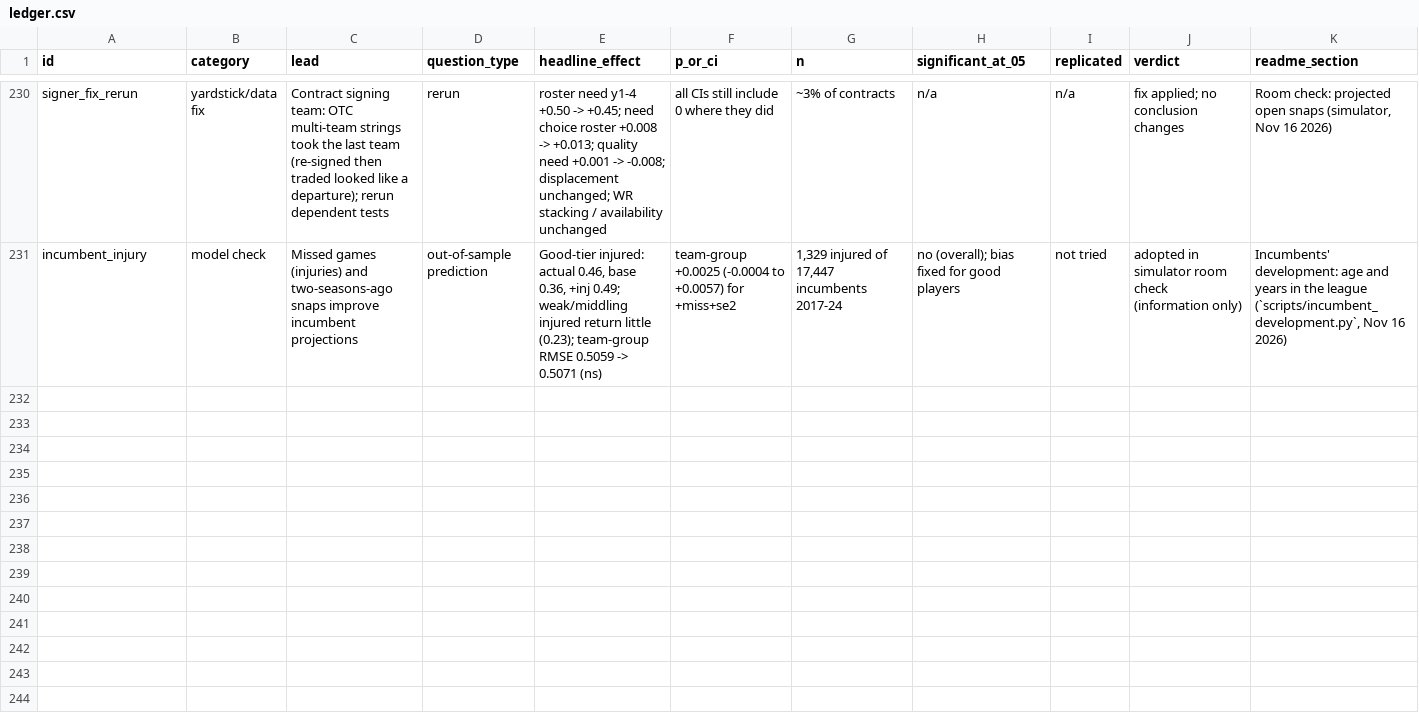
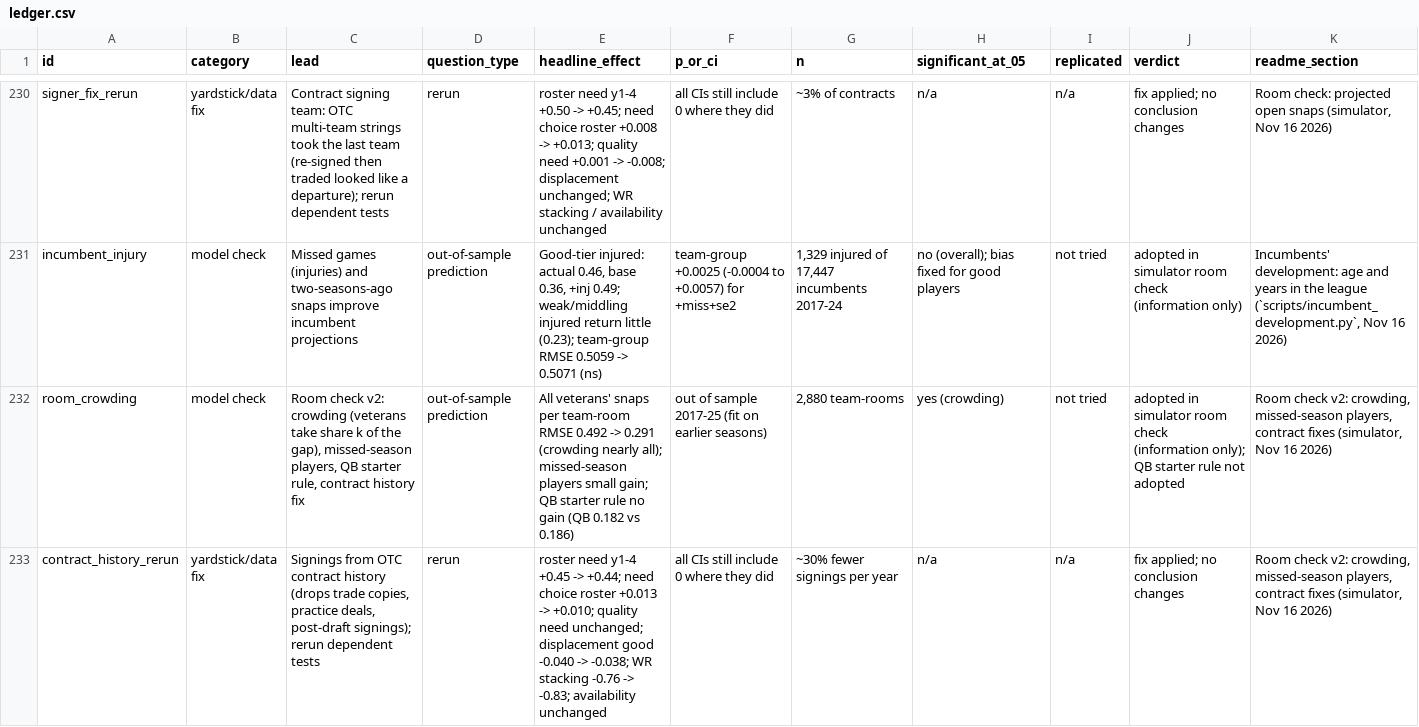
Before and after one commit to natecdavis/nfl-draft-model, a CSV file: reports/ledger.csv, drawn as a sheet; only a part is shown, gaps mark what is left out; rows hold the shown columns only; the diff names each change by its address in the sheet, - before the commit and + after, or states it on an @@ line.

```diff
--- a/reports/ledger.csv
+++ b/reports/ledger.csv
+row 232: room_crowding | model check | Room check v2: crowding (veterans take share k of the gap), missed-season players, QB starter rule, contract history fix | out-of-sample prediction | All veterans' snaps per team-room RMSE 0.492 -> 0.291 (crowding nearly all); missed-season players small gain; QB starter rule no gain (QB 0.182 vs 0.186) | out of sample 2017-25 (fit on earlier seasons) | 2,880 team-rooms | yes (crowding) | not tried | adopted in simulator room check (information only); QB starter rule not adopted | Room check v2: crowding, missed-season players, contract fixes (simulator, Nov 16 2026)
+row 233: contract_history_rerun | yardstick/data fix | Signings from OTC contract history (drops trade copies, practice deals, post-draft signings); rerun dependent tests | rerun | roster need y1-4 +0.45 -> +0.44; need choice roster +0.013 -> +0.010; quality need unchanged; displacement good -0.040 -> -0.038; WR stacking -0.76 -> -0.83; availability unchanged | all CIs still include 0 where they did | ~30% fewer signings per year | n/a | n/a | fix applied; no conclusion changes | Room check v2: crowding, missed-season players, contract fixes (simulator, Nov 16 2026)
```
Also changed, not shown: 7 other files.
